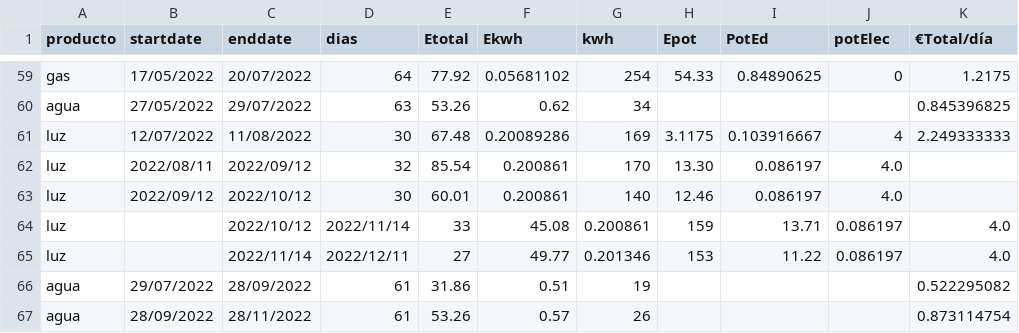
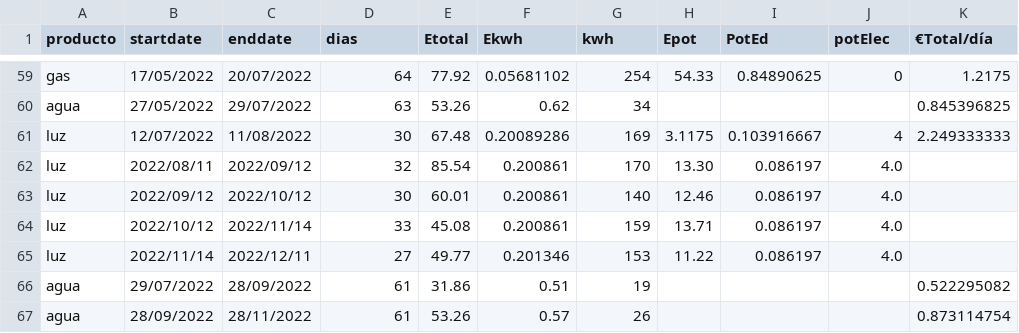
Before and after one commit to aiken88/CSV, a CSV file: facturas2.csv, drawn as a sheet; only a part is shown, gaps mark what is left out; removed rows and columns are numbered as before the commit, all else as after; the diff names each change by its address in the sheet, - before the commit and + after, or states it on an @@ line.

Commit message:
Update facturas2.csv

```diff
--- a/facturas2.csv
+++ b/facturas2.csv
-row 64: luz |  | 2022/10/12 | 2022/11/14 | 33 | 45.08 | 0.200861 | 159 | 13.71 | 0.086197 | 4.0
-row 65: luz |  | 2022/11/14 | 2022/12/11 | 27 | 49.77 | 0.201346 | 153 | 11.22 | 0.086197 | 4.0
+row 64: luz | 2022/10/12 | 2022/11/14 | 33 | 45.08 | 0.200861 | 159 | 13.71 | 0.086197 | 4.0
+row 65: luz | 2022/11/14 | 2022/12/11 | 27 | 49.77 | 0.201346 | 153 | 11.22 | 0.086197 | 4.0
```
